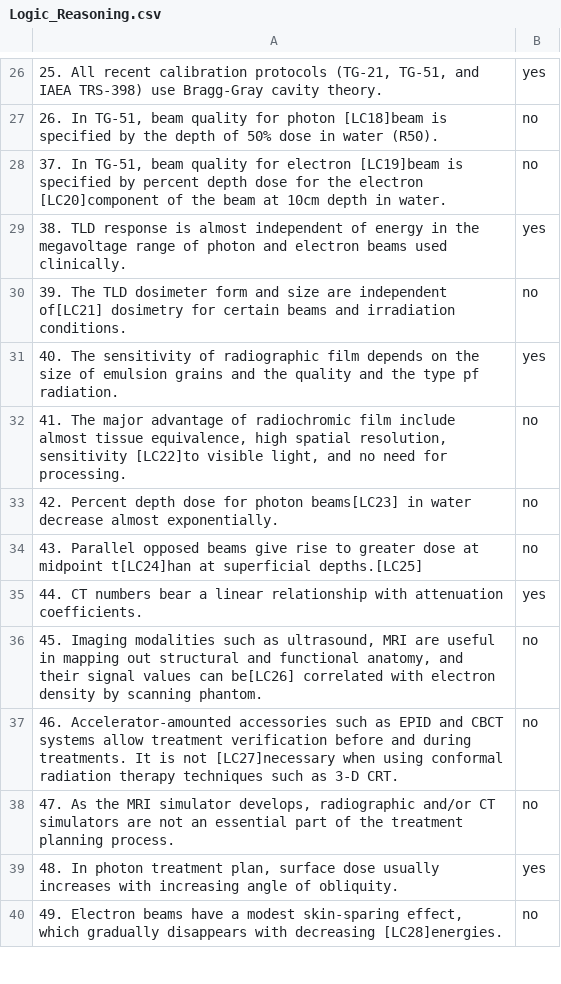
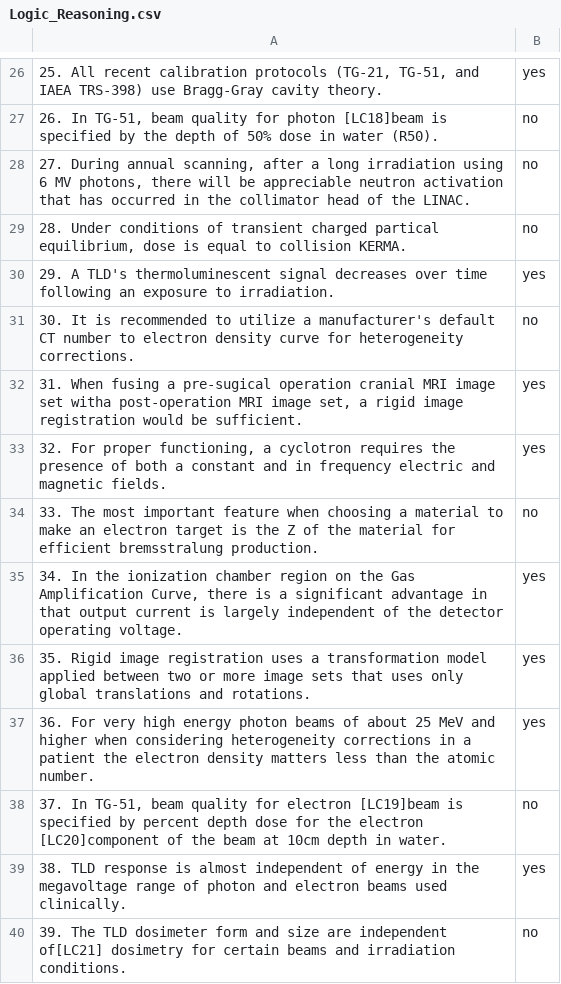
Before and after one commit to Mayo-Clinic-RadOnc-Foundation-Models/Radiation-Oncology-NLP-Database, a CSV file: 1-Logic Reasoning/Logic_Reasoning.csv, drawn as a sheet; only a part is shown, gaps mark what is left out; the shorter side is filled out with more unchanged rows; the diff names each change by its address in the sheet, - before the commit and + after, or states it on an @@ line.

Commit message:
Update Logic_Reasoning.csv; please use this latest file
added questions 27 - 36

```diff
--- a/1-Logic Reasoning/Logic_Reasoning.csv
+++ b/1-Logic Reasoning/Logic_Reasoning.csv
+row 28: 27. During annual scanning, after a long irradiation using 6 MV photons, there will be appreciable neutron activation that has occurred in the collimator head of the LINAC. | no
+row 29: 28. Under conditions of transient charged partical equilibrium, dose is equal to collision KERMA. | no
+row 30: 29. A TLD's thermoluminescent signal decreases over time following an exposure to irradiation. | yes
+row 31: 30. It is recommended to utilize a manufacturer's default CT number to electron density curve for heterogeneity corrections. | no
+row 32: 31. When fusing a pre-sugical operation cranial MRI image set witha post-operation MRI image set, a rigid image registration would be sufficient. | yes
+row 33: 32. For proper functioning, a cyclotron requires the presence of both a constant and in frequency electric and magnetic fields. | yes
+row 34: 33. The most important feature when choosing a material to make an electron target is the Z of the material for efficient bremsstralung production. | no
+row 35: 34. In the ionization chamber region on the Gas Amplification Curve, there is a significant advantage in that output current is largely independent of the detector operating voltage. | yes
+row 36: 35. Rigid image registration uses a transformation model applied between two or more image sets that uses only global translations and rotations. | yes
+row 37: 36. For very high energy photon beams of about 25 MeV and higher when considering heterogeneity corrections in a patient the electron density matters less than the atomic number. | yes
```
